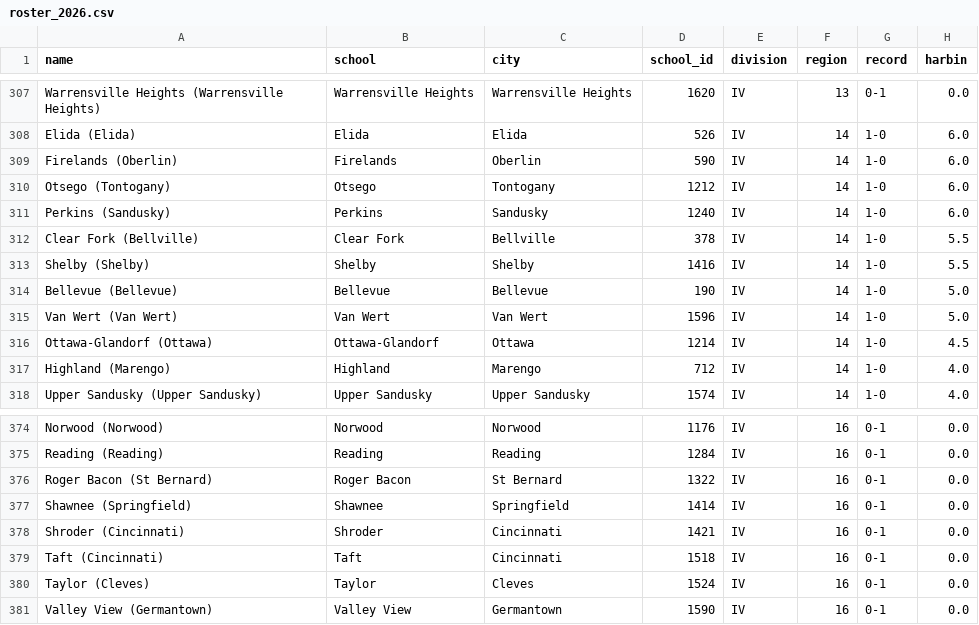
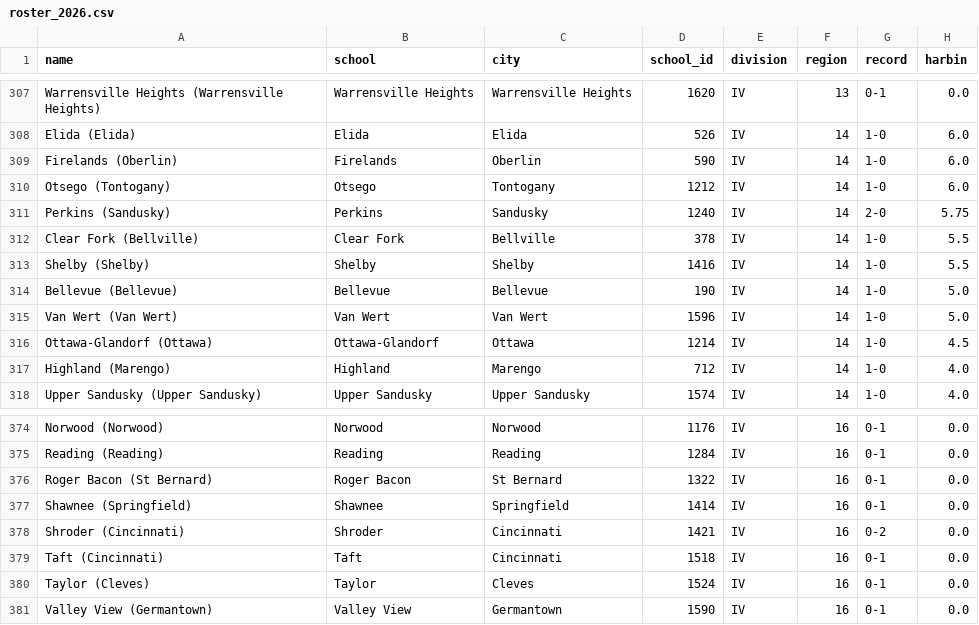
Before and after one commit to ktgz892ydt-gif/sneaky-fb-ratings, a CSV file: data/roster_2026.csv, drawn as a sheet; only a part is shown, gaps mark what is left out; the diff covers the shown part only.

```diff
--- a/data/roster_2026.csv
+++ b/data/roster_2026.csv
@@ -310,3 +310,3 @@ Firelands (Oberlin),Firelands,Oberlin,590,IV,14,1-0,6.0
 Otsego (Tontogany),Otsego,Tontogany,1212,IV,14,1-0,6.0
-Perkins (Sandusky),Perkins,Sandusky,1240,IV,14,1-0,6.0
+Perkins (Sandusky),Perkins,Sandusky,1240,IV,14,2-0,5.75
 Clear Fork (Bellville),Clear Fork,Bellville,378,IV,14,1-0,5.5
@@ -377,3 +377,3 @@ Roger Bacon (St Bernard),Roger Bacon,St Bernard,1322,IV,16,0-1,0.0
 Shawnee (Springfield),Shawnee,Springfield,1414,IV,16,0-1,0.0
-Shroder (Cincinnati),Shroder,Cincinnati,1421,IV,16,0-1,0.0
+Shroder (Cincinnati),Shroder,Cincinnati,1421,IV,16,0-2,0.0
 Taft (Cincinnati),Taft,Cincinnati,1518,IV,16,0-1,0.0
```
Also changed, not shown: 4 added rows, 4 removed rows and 1 edited cell elsewhere in this file, data/games_2026.csv, data/schedule_2026.csv, 3 other files.
